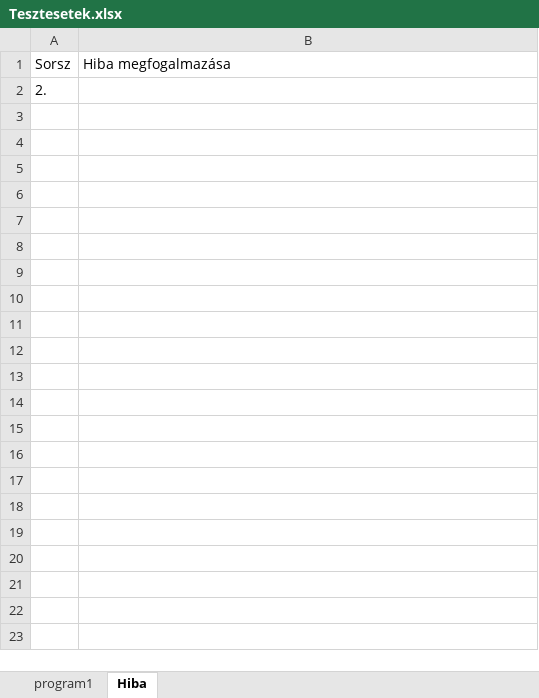
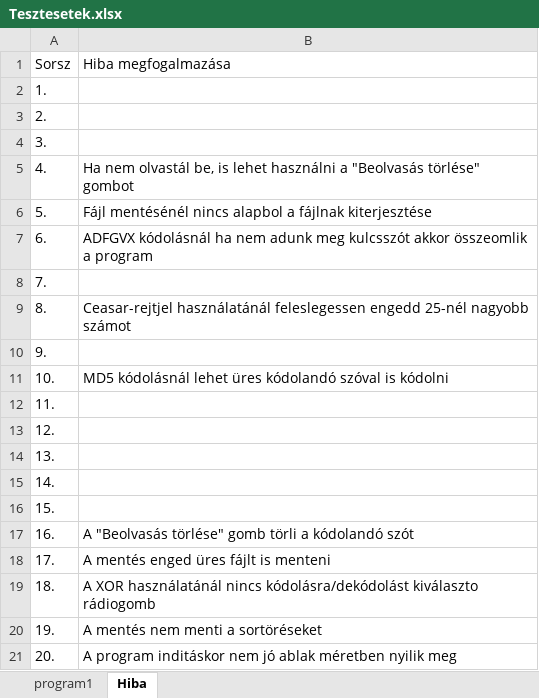
Before and after one commit to miskolczilevente/2024-25, an Excel workbook: Szabdan/Szoftver teszt/Gyakorlat/Program1/Tesztesetek.xlsx, sheet Hiba, drawn as a sheet; values as stored, in another font and other column widths than the file's, no borders; the diff names each change by its address in the sheet, - before the commit and + after, or states it on an @@ line.

```diff
--- a/Szabdan/Szoftver teszt/Gyakorlat/Program1/Tesztesetek.xlsx (sheet Hiba)
+++ b/Szabdan/Szoftver teszt/Gyakorlat/Program1/Tesztesetek.xlsx (sheet Hiba)
+row 2: 1.
+row 4: 3.
+row 5: 4. | Ha nem olvastál be, is lehet használni a "Beolvasás törlése" gombot
+row 6: 5. | Fájl mentésénél nincs alapbol a fájlnak kiterjesztése
+row 7: 6. | ADFGVX kódolásnál ha nem adunk meg kulcsszót akkor összeomlik a program
+row 8: 7.
+row 9: 8. | Ceasar-rejtjel használatánál feleslegessen engedd 25-nél nagyobb számot
+row 10: 9.
+row 11: 10. | MD5 kódolásnál lehet üres kódolandó szóval is kódolni
+row 12: 11.
+row 13: 12.
+row 14: 13.
+row 15: 14.
+row 16: 15.
+row 17: 16. | A "Beolvasás törlése" gomb törli a kódolandó szót
+row 18: 17. | A mentés enged üres fájlt is menteni
+row 19: 18. | A XOR használatánál nincs kódolásra/dekódolást kiválaszto rádiogomb
+row 20: 19. | A mentés nem menti a sortöréseket
+row 21: 20. | A program inditáskor nem jó ablak méretben nyilik meg
```
Also changed, not shown: sheet program1, 4 other files.
